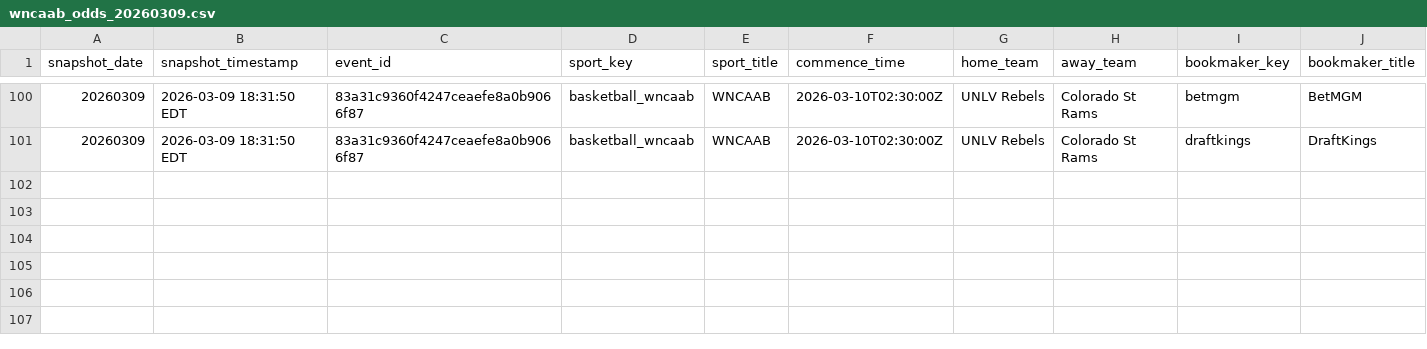
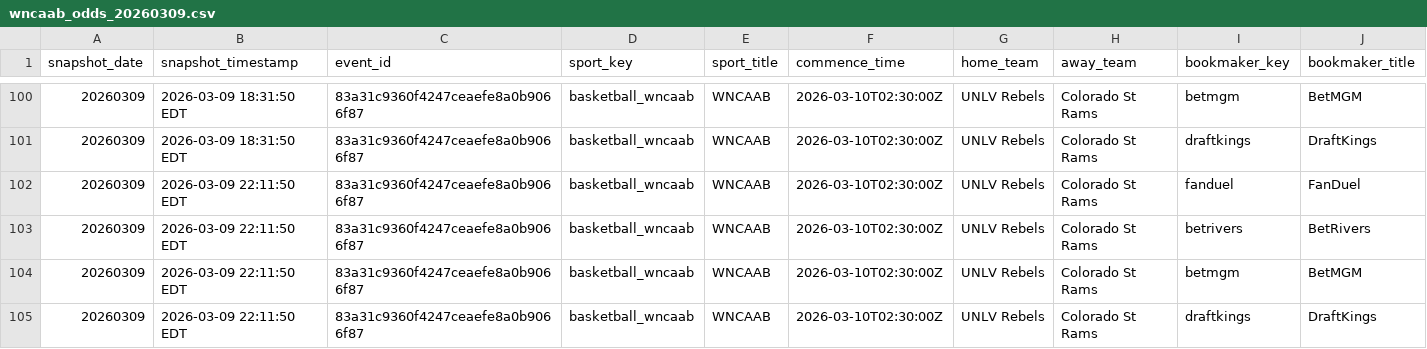
Before and after one commit to r-lars/nicar26-github-actions, a CSV file: data/wncaab_odds_20260309.csv, drawn as a sheet; only a part is shown, gaps mark what is left out; rows hold the shown columns only; the diff names each change by its address in the sheet, - before the commit and + after, or states it on an @@ line.

```diff
--- a/data/wncaab_odds_20260309.csv
+++ b/data/wncaab_odds_20260309.csv
+row 102: 20260309 | 2026-03-09 22:11:50 EDT | 83a31c9360f4247ceaefe8a0b9066f87 | basketball_wncaab | WNCAAB | 2026-03-10T02:30:00Z | UNLV Rebels | Colorado St Rams | fanduel | FanDuel
+row 103: 20260309 | 2026-03-09 22:11:50 EDT | 83a31c9360f4247ceaefe8a0b9066f87 | basketball_wncaab | WNCAAB | 2026-03-10T02:30:00Z | UNLV Rebels | Colorado St Rams | betrivers | BetRivers
+row 104: 20260309 | 2026-03-09 22:11:50 EDT | 83a31c9360f4247ceaefe8a0b9066f87 | basketball_wncaab | WNCAAB | 2026-03-10T02:30:00Z | UNLV Rebels | Colorado St Rams | betmgm | BetMGM
+row 105: 20260309 | 2026-03-09 22:11:50 EDT | 83a31c9360f4247ceaefe8a0b9066f87 | basketball_wncaab | WNCAAB | 2026-03-10T02:30:00Z | UNLV Rebels | Colorado St Rams | draftkings | DraftKings
```
Also changed, not shown: 1 other file.
